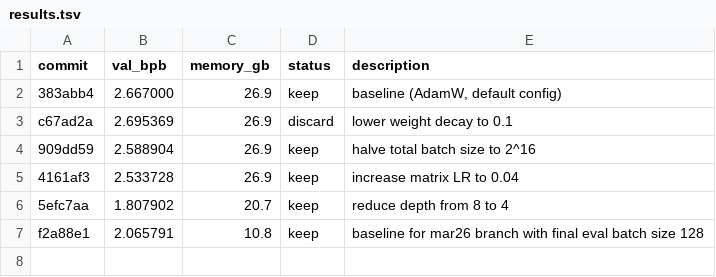
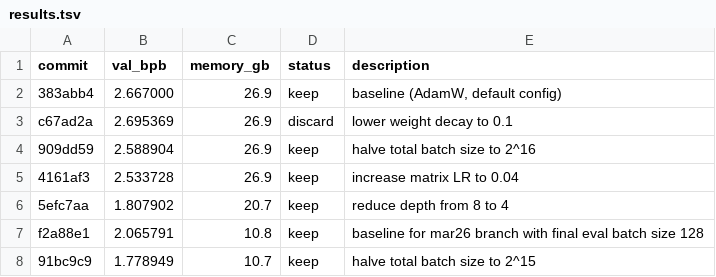
Before and after one commit to ibrahim1023/chain-autoresearch-mlx, a TSV file: results.tsv, drawn as a sheet.

Commit message:
chore: log 2^15 batch baseline improvement

```diff
--- a/results.tsv
+++ b/results.tsv
@@ -7 +7,2 @@ c67ad2a	2.695369	26.9	discard	lower weight decay to 0.1
 f2a88e1	2.065791	10.8	keep	baseline for mar26 branch with final eval batch size 128
+91bc9c9	1.778949	10.7	keep	halve total batch size to 2^15
```
